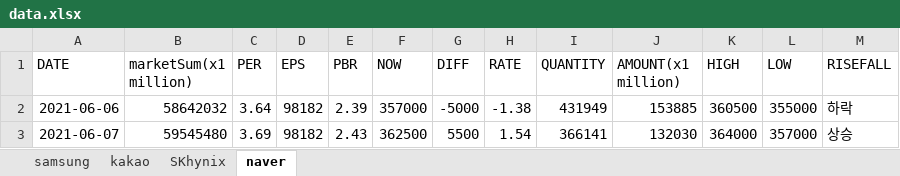
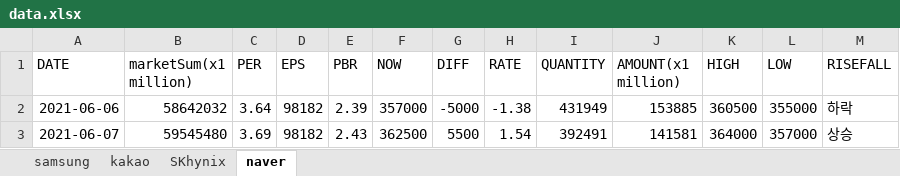
Before and after one commit to kmkim036/Stock-Alarm, an Excel workbook: data.xlsx, sheet naver, drawn as a sheet; values as stored, in another font and other column widths than the file's, no borders; the diff names each change by its address in the sheet, - before the commit and + after, or states it on an @@ line.

```diff
--- a/data.xlsx (sheet naver)
+++ b/data.xlsx (sheet naver)
-I3 (QUANTITY): 366141
+I3 (QUANTITY): 392491
-J3 (AMOUNT(x1 million)): 132030
+J3 (AMOUNT(x1 million)): 141581
```
Also changed, not shown: sheet SKhynix, sheet kakao, sheet samsung.
